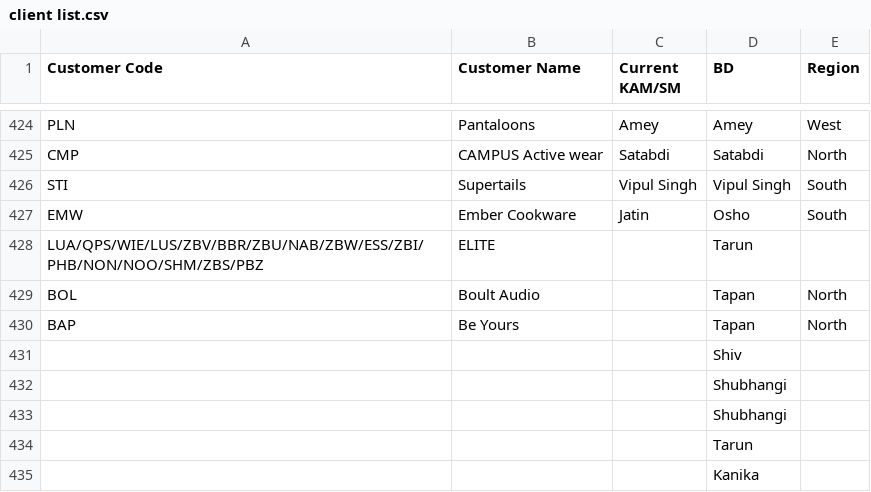
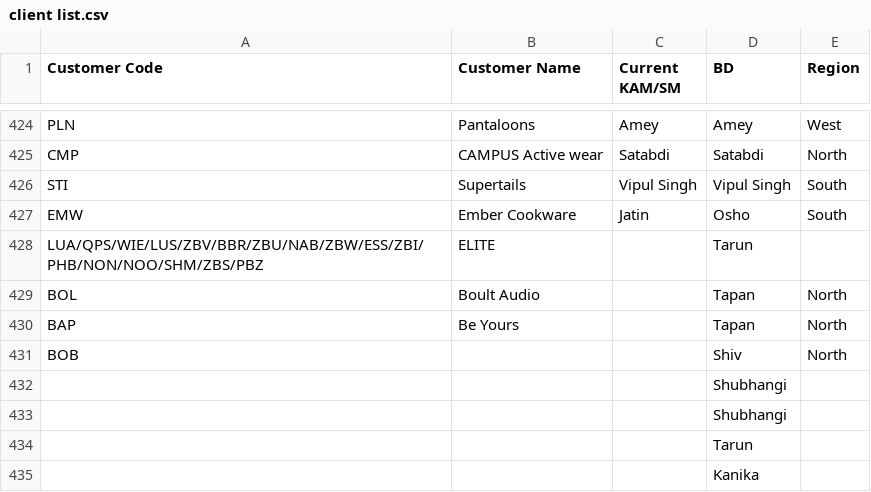
Before and after one commit to Amandeep-1-blip/non-large-overall, a CSV file: client list.csv, drawn as a sheet; only a part is shown, gaps mark what is left out; removed rows and columns are numbered as before the commit, all else as after; the diff names each change by its address in the sheet, - before the commit and + after, or states it on an @@ line.

Commit message:
bob added

```diff
--- a/client list.csv
+++ b/client list.csv
-row 431:  |  |  | Shiv
+row 431: BOB |  |  | Shiv | North
```
